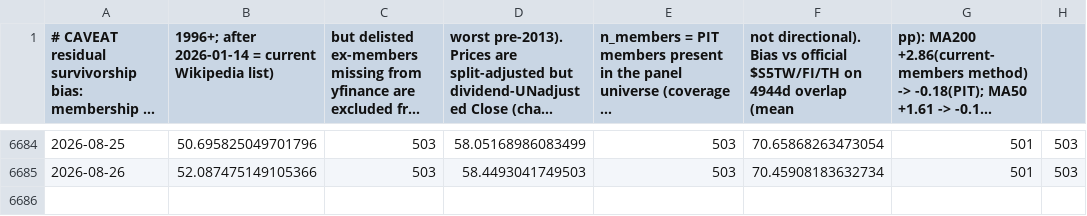
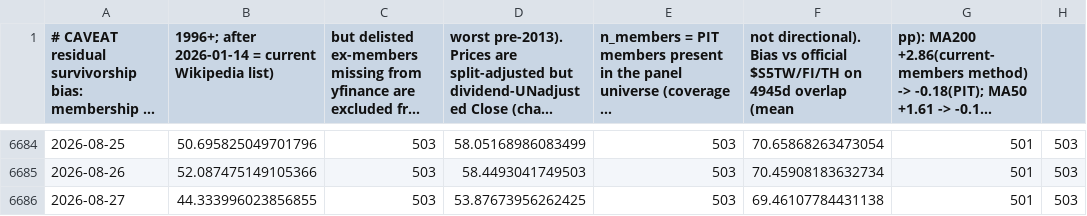
Before and after one commit to moolobi/notification, a CSV file: data/macro/breadth_stocks.csv, drawn as a sheet; only a part is shown, gaps mark what is left out; long unchanged cells end in …; the diff names each change by its address in the sheet, - before the commit and + after, or states it on an @@ line.

```diff
--- a/data/macro/breadth_stocks.csv
+++ b/data/macro/breadth_stocks.csv
-F1: …$S5TW/FI/TH on 4944d overlap (mean
+F1: …$S5TW/FI/TH on 4945d overlap (mean
+row 6686: 2026-08-27 | 44.333996023856855 | 503 | 53.87673956262425 | 503 | 69.46107784431138 | 501 | 503
```
Also changed, not shown: data/macro/breadth.csv, data/macro/fng.csv, 44 other files.
